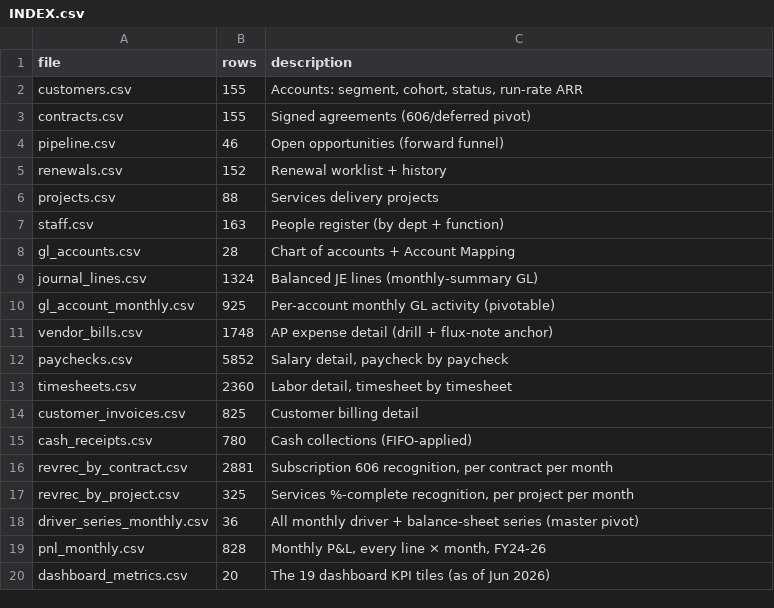
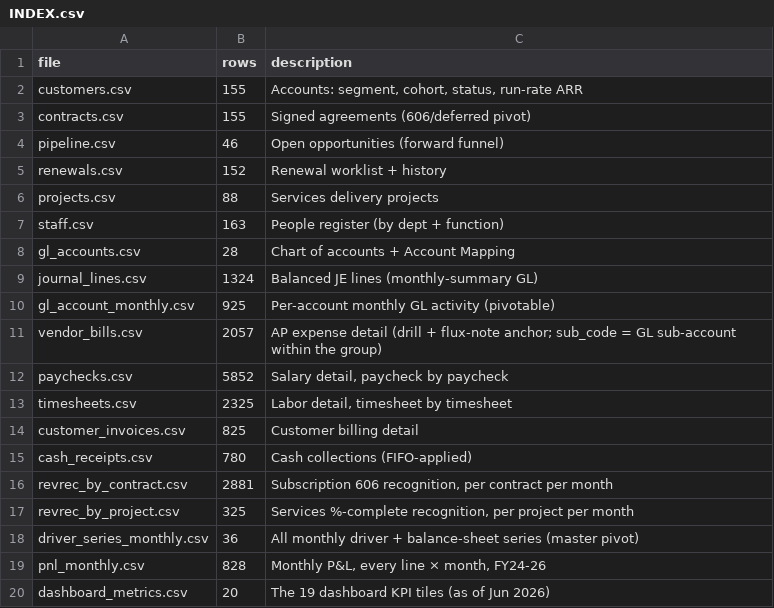
Before and after one commit to dogsleddev/dogfood, a CSV file: data-export/INDEX.csv, drawn as a sheet.

```diff
--- a/data-export/INDEX.csv
+++ b/data-export/INDEX.csv
@@ -10,5 +10,5 @@ journal_lines.csv,1324,Balanced JE lines (monthly-summary GL)
 gl_account_monthly.csv,925,Per-account monthly GL activity (pivotable)
-vendor_bills.csv,1748,AP expense detail (drill + flux-note anchor)
+vendor_bills.csv,2057,AP expense detail (drill + flux-note anchor; sub_code = GL sub-account within the group)
 paychecks.csv,5852,"Salary detail, paycheck by paycheck"
-timesheets.csv,2360,"Labor detail, timesheet by timesheet"
+timesheets.csv,2325,"Labor detail, timesheet by timesheet"
 customer_invoices.csv,825,Customer billing detail
```
Also changed, not shown: data-export/cash_receipts.csv, data-export/paychecks.csv, 9 other files.
